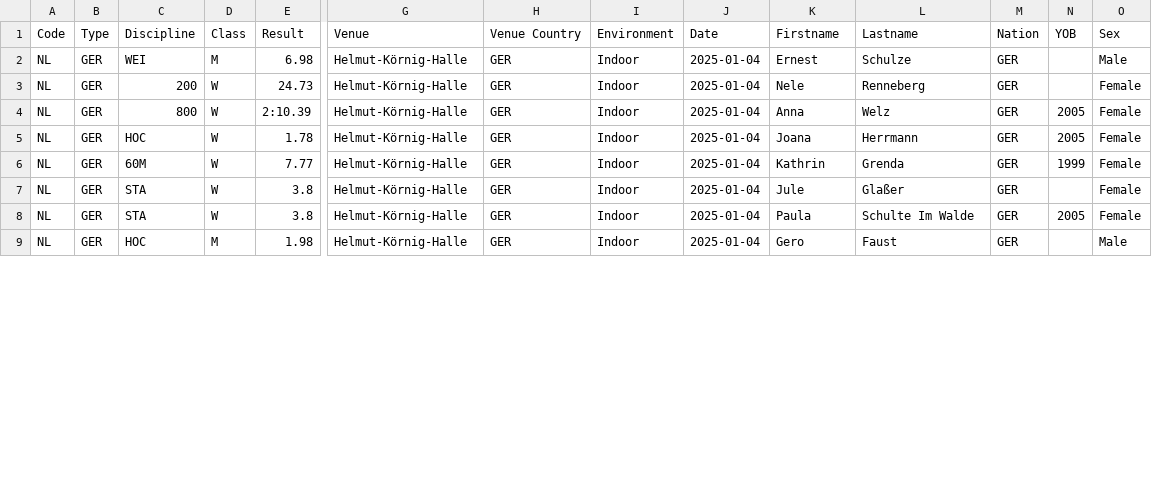
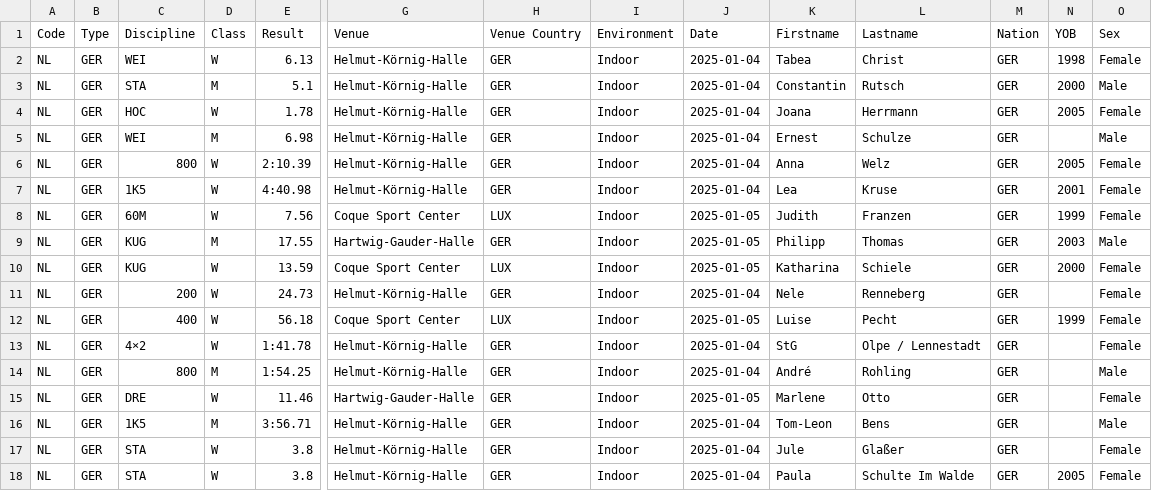
Before and after one commit to nimarion/records, a CSV file: leads/senior/germany.csv, drawn as a sheet; only a part is shown, gaps mark what is left out; the shorter side is filled out with more unchanged rows; addresses are those after the commit; rows hold the shown columns only; the diff covers the shown part only; the diff names each change by its address in the sheet, - before the commit and + after, or states it on an @@ line.

```diff
--- a/leads/senior/germany.csv
+++ b/leads/senior/germany.csv
@@ row 18 moved to row 2: NL @@
@@ row 14 moved to row 3: NL @@
+row 4: NL | GER | HOC | W | 1.78 | Helmut-Körnig-Halle | GER | Indoor | 2025-01-04 | Joana | Herrmann | GER | 2005 | Female
+row 6: NL | GER | 800 | W | 2:10.39 | Helmut-Körnig-Halle | GER | Indoor | 2025-01-04 | Anna | Welz | GER | 2005 | Female
@@ row 12 moved to row 7: NL @@
+row 8: NL | GER | 60M | W | 7.56 | Coque Sport Center | LUX | Indoor | 2025-01-05 | Judith | Franzen | GER | 1999 | Female
+row 9: NL | GER | KUG | M | 17.55 | Hartwig-Gauder-Halle | GER | Indoor | 2025-01-05 | Philipp | Thomas | GER | 2003 | Male
+row 10: NL | GER | KUG | W | 13.59 | Coque Sport Center | LUX | Indoor | 2025-01-05 | Katharina | Schiele | GER | 2000 | Female
-C12 (Discipline): 800
+C12 (Discipline): 400
-E12 (Result): 2:10.39
+E12 (Result): 56.18
-G12 (Venue): Helmut-Körnig-Halle
+G12 (Venue): Coque Sport Center
-H12 (Venue Country): GER
+H12 (Venue Country): LUX
-J12 (Date): 2025-01-04
+J12 (Date): 2025-01-05
-K12 (Firstname): Anna
+K12 (Firstname): Luise
-L12 (Lastname): Welz
+L12 (Lastname): Pecht
-N12 (YOB): 2005
+N12 (YOB): 1999
@@ row 17 moved to row 13: NL @@
@@ row 19 moved to row 14: NL @@
-C15 (Discipline): HOC
+C15 (Discipline): DRE
-E15 (Result): 1.78
+E15 (Result): 11.46
-G15 (Venue): Helmut-Körnig-Halle
+G15 (Venue): Hartwig-Gauder-Halle
-J15 (Date): 2025-01-04
+J15 (Date): 2025-01-05
-K15 (Firstname): Joana
+K15 (Firstname): Marlene
-L15 (Lastname): Herrmann
+L15 (Lastname): Otto
-N15 (YOB): 2005
+N15 (YOB): (empty)
-C16 (Discipline): 60M
+C16 (Discipline): 1K5
-D16 (Class): W
+D16 (Class): M
-E16 (Result): 7.77
+E16 (Result): 3:56.71
-K16 (Firstname): Kathrin
+K16 (Firstname): Tom-Leon
-L16 (Lastname): Grenda
+L16 (Lastname): Bens
-N16 (YOB): 1999
+N16 (YOB): (empty)
-O16 (Sex): Female
+O16 (Sex): Male
```
Also changed, not shown: 3 added rows, 3 removed rows and 1 moved row elsewhere in this file, leads/senior/area.csv, leads/senior/world.csv, 3 other files.
